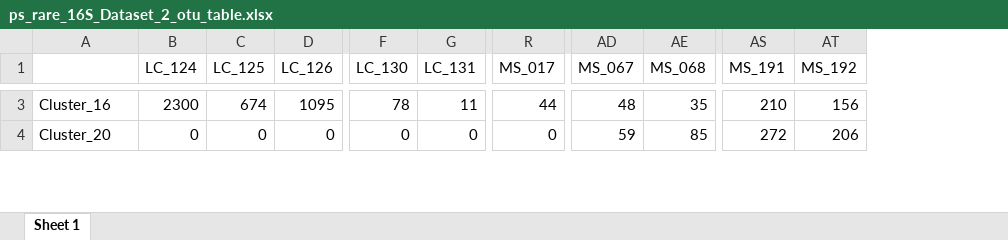
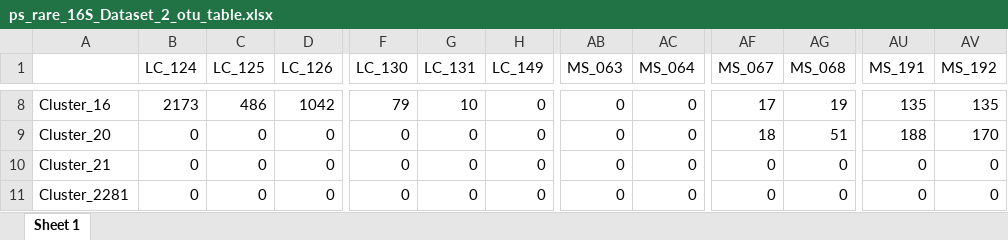
Before and after one commit to sidodq/Y2025.TransMicro2, an Excel workbook: data/derived_data/3_CommunityComposition/Dataset_2/ps_rare_16S_Dataset_2_otu_table.xlsx, sheet Sheet 1, drawn as a sheet; only a part is shown, gaps mark what is left out; values as stored, in another font and other column widths than the file's, no borders; removed rows and columns are numbered as before the commit, all else as after; rows hold the shown columns only; the diff covers the shown part only; the diff names each change by its address in the sheet, - before the commit and + after, or states it on an @@ line.

```diff
--- a/data/derived_data/3_CommunityComposition/Dataset_2/ps_rare_16S_Dataset_2_otu_table.xlsx (sheet Sheet 1)
+++ b/data/derived_data/3_CommunityComposition/Dataset_2/ps_rare_16S_Dataset_2_otu_table.xlsx (sheet Sheet 1)
+column H (LC_149), rows 8-9: 0 | 0
-column R (MS_017), rows 3-4: 44 | 0
+column AB (MS_063), rows 8-9: 0 | 0
+column AC (MS_064), rows 8-9: 0 | 0
-B8 (LC_124): 2300
+B8 (LC_124): 2173
-C8 (LC_125): 674
+C8 (LC_125): 486
-D8 (LC_126): 1095
+D8 (LC_126): 1042
-F8 (LC_130): 78
+F8 (LC_130): 79
-G8 (LC_131): 11
+G8 (LC_131): 10
-AF8 (MS_067): 48
+AF8 (MS_067): 17
-AG8 (MS_068): 35
+AG8 (MS_068): 19
-AU8 (MS_191): 210
+AU8 (MS_191): 135
-AV8 (MS_192): 156
+AV8 (MS_192): 135
-AF9 (MS_067): 59
+AF9 (MS_067): 18
-AG9 (MS_068): 85
+AG9 (MS_068): 51
-AU9 (MS_191): 272
+AU9 (MS_191): 188
-AV9 (MS_192): 206
+AV9 (MS_192): 170
+row 10: Cluster_21 | 0 | 0 | 0 | 0 | 0 | 0 | 0 | 0 | 0 | 0 | 0 | 0
+row 11: Cluster_2281 | 0 | 0 | 0 | 0 | 0 | 0 | 0 | 0 | 0 | 0 | 0 | 0
```
Also changed, not shown: 16 added rows and 148 edited cells elsewhere in this sheet, data/derived_data/3_CommunityComposition/Dataset_1/ps_16S_rare_expe_D1_mtd_table.xlsx, data/derived_data/3_CommunityComposition/Dataset_1/ps_16S_rare_expe_D1_otu_table.xlsx, 19 other files.
